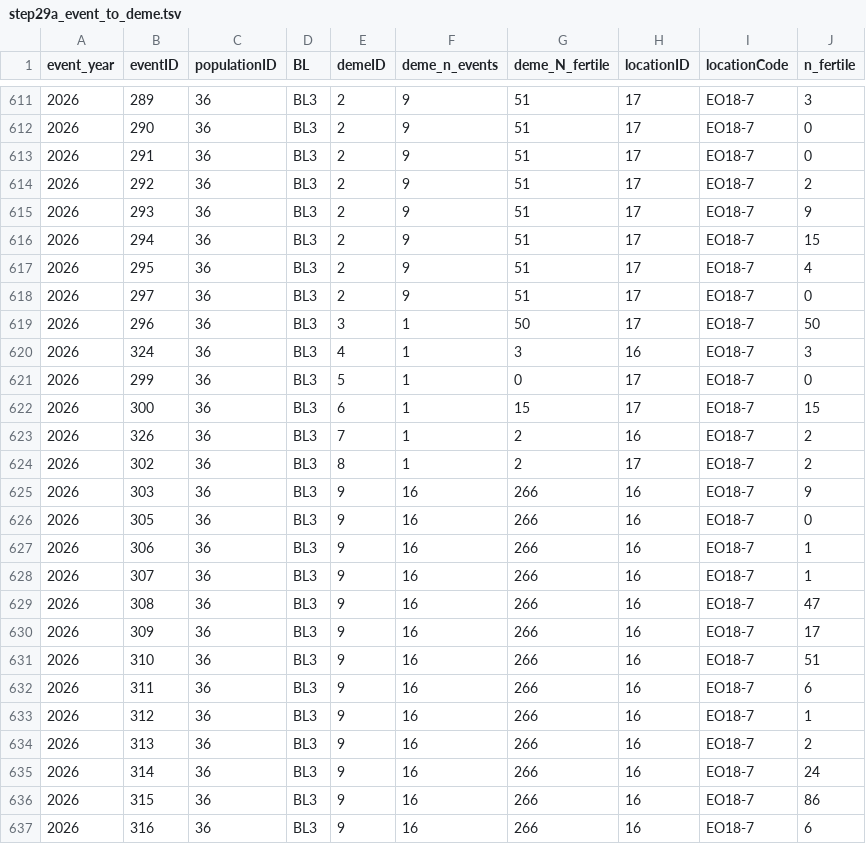
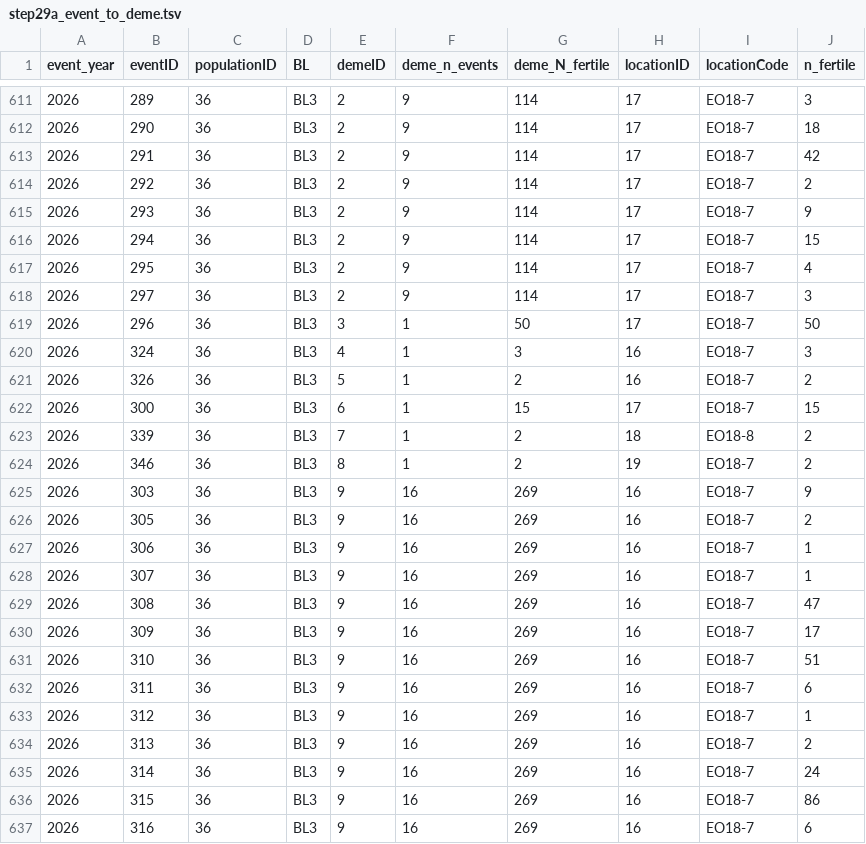
Before and after one commit to svenbuerki/LEPA_mate_limitation, a TSV file: tables/step29a_event_to_deme.tsv, drawn as a sheet; only a part is shown, gaps mark what is left out; the diff covers the shown part only.

```diff
--- a/tables/step29a_event_to_deme.tsv
+++ b/tables/step29a_event_to_deme.tsv
@@ -611,27 +611,27 @@ event_year	eventID	populationID	BL	demeID	deme_n_events	deme_N_fertile	locationI
-2026	289	36	BL3	2	9	51	17	EO18-7	3
-2026	290	36	BL3	2	9	51	17	EO18-7	0
-2026	291	36	BL3	2	9	51	17	EO18-7	0
-2026	292	36	BL3	2	9	51	17	EO18-7	2
-2026	293	36	BL3	2	9	51	17	EO18-7	9
-2026	294	36	BL3	2	9	51	17	EO18-7	15
-2026	295	36	BL3	2	9	51	17	EO18-7	4
-2026	297	36	BL3	2	9	51	17	EO18-7	0
+2026	289	36	BL3	2	9	114	17	EO18-7	3
+2026	290	36	BL3	2	9	114	17	EO18-7	18
+2026	291	36	BL3	2	9	114	17	EO18-7	42
+2026	292	36	BL3	2	9	114	17	EO18-7	2
+2026	293	36	BL3	2	9	114	17	EO18-7	9
+2026	294	36	BL3	2	9	114	17	EO18-7	15
+2026	295	36	BL3	2	9	114	17	EO18-7	4
+2026	297	36	BL3	2	9	114	17	EO18-7	3
 2026	296	36	BL3	3	1	50	17	EO18-7	50
 2026	324	36	BL3	4	1	3	16	EO18-7	3
-2026	299	36	BL3	5	1	0	17	EO18-7	0
+2026	326	36	BL3	5	1	2	16	EO18-7	2
 2026	300	36	BL3	6	1	15	17	EO18-7	15
-2026	326	36	BL3	7	1	2	16	EO18-7	2
-2026	302	36	BL3	8	1	2	17	EO18-7	2
-2026	303	36	BL3	9	16	266	16	EO18-7	9
-2026	305	36	BL3	9	16	266	16	EO18-7	0
-2026	306	36	BL3	9	16	266	16	EO18-7	1
-2026	307	36	BL3	9	16	266	16	EO18-7	1
-2026	308	36	BL3	9	16	266	16	EO18-7	47
-2026	309	36	BL3	9	16	266	16	EO18-7	17
-2026	310	36	BL3	9	16	266	16	EO18-7	51
-2026	311	36	BL3	9	16	266	16	EO18-7	6
-2026	312	36	BL3	9	16	266	16	EO18-7	1
-2026	313	36	BL3	9	16	266	16	EO18-7	2
-2026	314	36	BL3	9	16	266	16	EO18-7	24
-2026	315	36	BL3	9	16	266	16	EO18-7	86
-2026	316	36	BL3	9	16	266	16	EO18-7	6
+2026	339	36	BL3	7	1	2	18	EO18-8	2
+2026	346	36	BL3	8	1	2	19	EO18-7	2
+2026	303	36	BL3	9	16	269	16	EO18-7	9
+2026	305	36	BL3	9	16	269	16	EO18-7	2
+2026	306	36	BL3	9	16	269	16	EO18-7	1
+2026	307	36	BL3	9	16	269	16	EO18-7	1
+2026	308	36	BL3	9	16	269	16	EO18-7	47
+2026	309	36	BL3	9	16	269	16	EO18-7	17
+2026	310	36	BL3	9	16	269	16	EO18-7	51
+2026	311	36	BL3	9	16	269	16	EO18-7	6
+2026	312	36	BL3	9	16	269	16	EO18-7	1
+2026	313	36	BL3	9	16	269	16	EO18-7	2
+2026	314	36	BL3	9	16	269	16	EO18-7	24
+2026	315	36	BL3	9	16	269	16	EO18-7	86
+2026	316	36	BL3	9	16	269	16	EO18-7	6
```
Also changed, not shown: 1 added row, 1 removed row and 104 edited cells elsewhere in this file, tables/step29c_sampling_frag_aware_per_event_2026.tsv, tables/step30_A_radius_sensitivity_per_location_2026.tsv, 55 other files.
